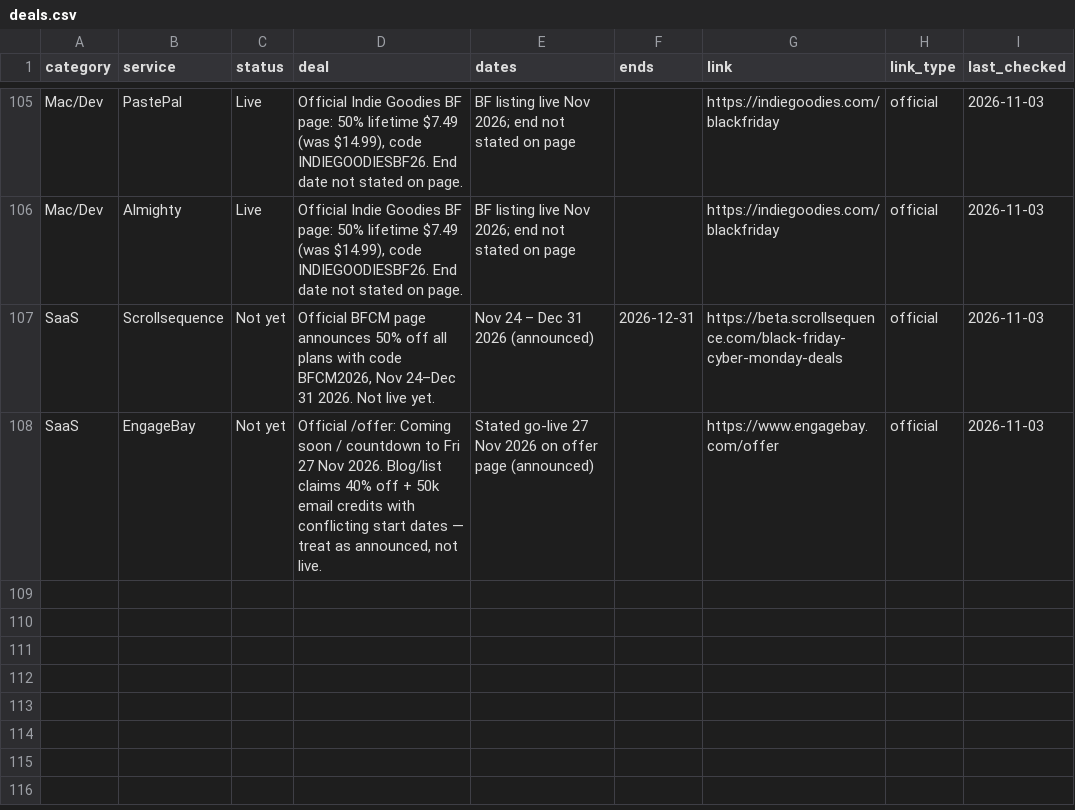
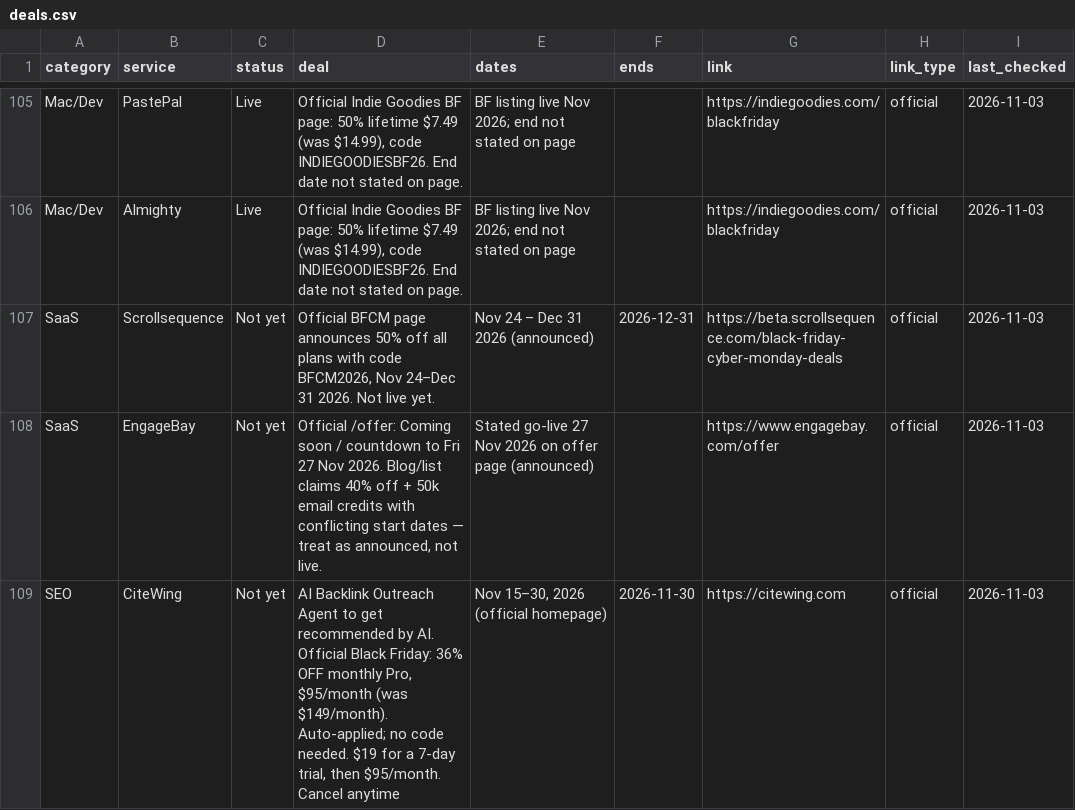
Before and after one commit to thoughtcook/verified-black-friday, a CSV file: data/deals.csv, drawn as a sheet; only a part is shown, gaps mark what is left out.

Commit message:
Add CiteWing Pro official Black Friday 2026 deal

```diff
--- a/data/deals.csv
+++ b/data/deals.csv
@@ -108 +108,2 @@ SaaS,Scrollsequence,Not yet,"Official BFCM page announces 50% off all plans with
 SaaS,EngageBay,Not yet,"Official /offer: Coming soon / countdown to Fri 27 Nov 2026. Blog/list claims 40% off + 50k email credits with conflicting start dates — treat as announced, not live.",Stated go-live 27 Nov 2026 on offer page (announced),,https://www.engagebay.com/offer,official,2026-11-03
+SEO,CiteWing,Not yet,"AI Backlink Outreach Agent to get recommended by AI. Official Black Friday: 36% OFF monthly Pro, $95/month (was $149/month). Auto-applied; no code needed. $19 for a 7-day trial, then $95/month. Cancel anytime","Nov 15–30, 2026 (official homepage)",2026-11-30,https://citewing.com,official,2026-11-03
```
Also changed, not shown: 4 other files.
